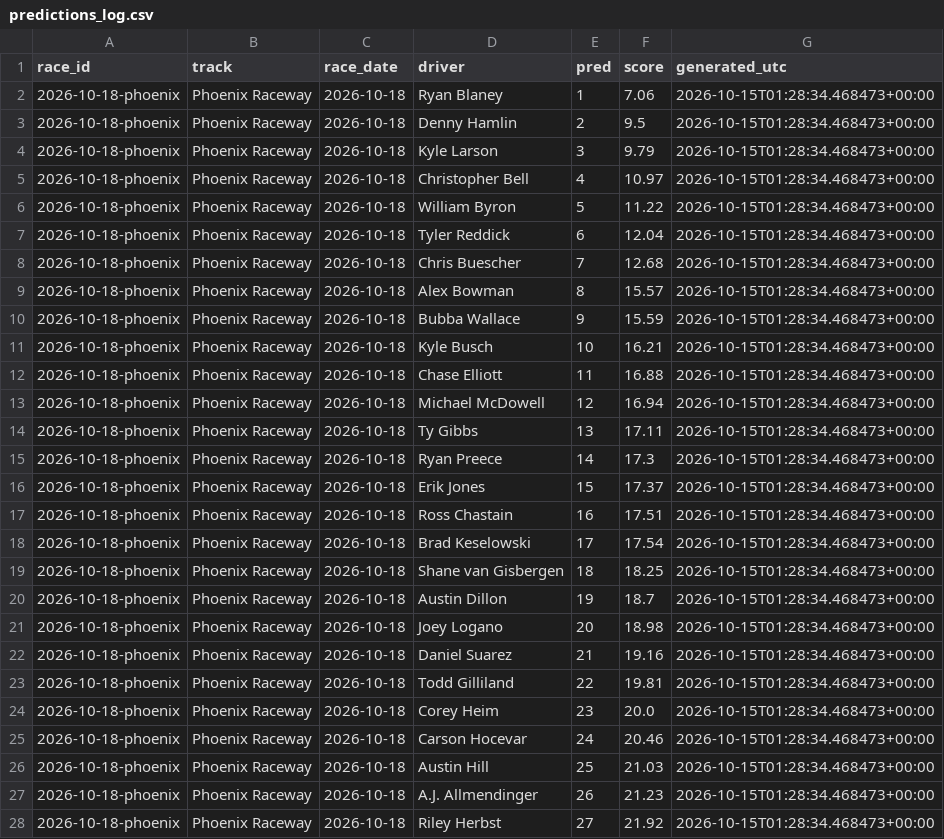
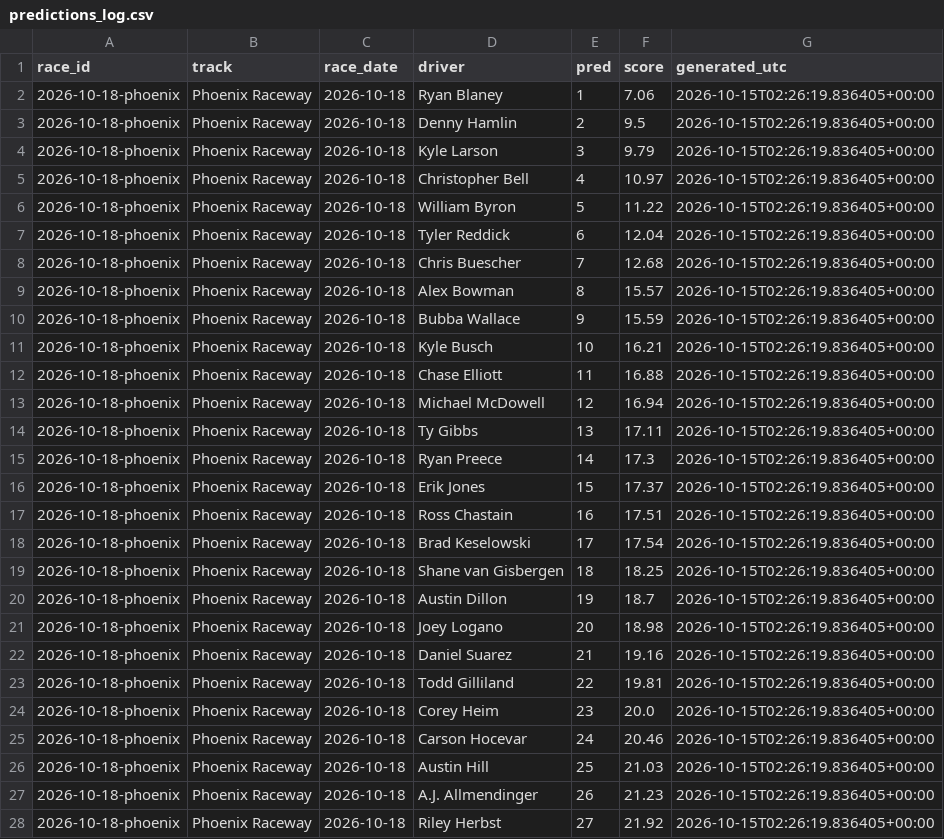
Before and after one commit to BlkShdw02/NASCAR-dashboard, a CSV file: data/predictions_log.csv, drawn as a sheet; only a part is shown; the diff covers the shown part only.

```diff
--- a/data/predictions_log.csv
+++ b/data/predictions_log.csv
@@ -1,28 +1,28 @@
 race_id,track,race_date,driver,pred,score,generated_utc
-2026-10-18-phoenix,Phoenix Raceway,2026-10-18,Ryan Blaney,1,7.06,2026-10-15T01:28:34.468473+00:00
-2026-10-18-phoenix,Phoenix Raceway,2026-10-18,Denny Hamlin,2,9.5,2026-10-15T01:28:34.468473+00:00
-2026-10-18-phoenix,Phoenix Raceway,2026-10-18,Kyle Larson,3,9.79,2026-10-15T01:28:34.468473+00:00
-2026-10-18-phoenix,Phoenix Raceway,2026-10-18,Christopher Bell,4,10.97,2026-10-15T01:28:34.468473+00:00
-2026-10-18-phoenix,Phoenix Raceway,2026-10-18,William Byron,5,11.22,2026-10-15T01:28:34.468473+00:00
-2026-10-18-phoenix,Phoenix Raceway,2026-10-18,Tyler Reddick,6,12.04,2026-10-15T01:28:34.468473+00:00
-2026-10-18-phoenix,Phoenix Raceway,2026-10-18,Chris Buescher,7,12.68,2026-10-15T01:28:34.468473+00:00
-2026-10-18-phoenix,Phoenix Raceway,2026-10-18,Alex Bowman,8,15.57,2026-10-15T01:28:34.468473+00:00
-2026-10-18-phoenix,Phoenix Raceway,2026-10-18,Bubba Wallace,9,15.59,2026-10-15T01:28:34.468473+00:00
-2026-10-18-phoenix,Phoenix Raceway,2026-10-18,Kyle Busch,10,16.21,2026-10-15T01:28:34.468473+00:00
-2026-10-18-phoenix,Phoenix Raceway,2026-10-18,Chase Elliott,11,16.88,2026-10-15T01:28:34.468473+00:00
-2026-10-18-phoenix,Phoenix Raceway,2026-10-18,Michael McDowell,12,16.94,2026-10-15T01:28:34.468473+00:00
-2026-10-18-phoenix,Phoenix Raceway,2026-10-18,Ty Gibbs,13,17.11,2026-10-15T01:28:34.468473+00:00
-2026-10-18-phoenix,Phoenix Raceway,2026-10-18,Ryan Preece,14,17.3,2026-10-15T01:28:34.468473+00:00
-2026-10-18-phoenix,Phoenix Raceway,2026-10-18,Erik Jones,15,17.37,2026-10-15T01:28:34.468473+00:00
-2026-10-18-phoenix,Phoenix Raceway,2026-10-18,Ross Chastain,16,17.51,2026-10-15T01:28:34.468473+00:00
-2026-10-18-phoenix,Phoenix Raceway,2026-10-18,Brad Keselowski,17,17.54,2026-10-15T01:28:34.468473+00:00
-2026-10-18-phoenix,Phoenix Raceway,2026-10-18,Shane van Gisbergen,18,18.25,2026-10-15T01:28:34.468473+00:00
-2026-10-18-phoenix,Phoenix Raceway,2026-10-18,Austin Dillon,19,18.7,2026-10-15T01:28:34.468473+00:00
-2026-10-18-phoenix,Phoenix Raceway,2026-10-18,Joey Logano,20,18.98,2026-10-15T01:28:34.468473+00:00
-2026-10-18-phoenix,Phoenix Raceway,2026-10-18,Daniel Suarez,21,19.16,2026-10-15T01:28:34.468473+00:00
-2026-10-18-phoenix,Phoenix Raceway,2026-10-18,Todd Gilliland,22,19.81,2026-10-15T01:28:34.468473+00:00
-2026-10-18-phoenix,Phoenix Raceway,2026-10-18,Corey Heim,23,20.0,2026-10-15T01:28:34.468473+00:00
-2026-10-18-phoenix,Phoenix Raceway,2026-10-18,Carson Hocevar,24,20.46,2026-10-15T01:28:34.468473+00:00
-2026-10-18-phoenix,Phoenix Raceway,2026-10-18,Austin Hill,25,21.03,2026-10-15T01:28:34.468473+00:00
-2026-10-18-phoenix,Phoenix Raceway,2026-10-18,A.J. Allmendinger,26,21.23,2026-10-15T01:28:34.468473+00:00
-2026-10-18-phoenix,Phoenix Raceway,2026-10-18,Riley Herbst,27,21.92,2026-10-15T01:28:34.468473+00:00
+2026-10-18-phoenix,Phoenix Raceway,2026-10-18,Ryan Blaney,1,7.06,2026-10-15T02:26:19.836405+00:00
+2026-10-18-phoenix,Phoenix Raceway,2026-10-18,Denny Hamlin,2,9.5,2026-10-15T02:26:19.836405+00:00
+2026-10-18-phoenix,Phoenix Raceway,2026-10-18,Kyle Larson,3,9.79,2026-10-15T02:26:19.836405+00:00
+2026-10-18-phoenix,Phoenix Raceway,2026-10-18,Christopher Bell,4,10.97,2026-10-15T02:26:19.836405+00:00
+2026-10-18-phoenix,Phoenix Raceway,2026-10-18,William Byron,5,11.22,2026-10-15T02:26:19.836405+00:00
+2026-10-18-phoenix,Phoenix Raceway,2026-10-18,Tyler Reddick,6,12.04,2026-10-15T02:26:19.836405+00:00
+2026-10-18-phoenix,Phoenix Raceway,2026-10-18,Chris Buescher,7,12.68,2026-10-15T02:26:19.836405+00:00
+2026-10-18-phoenix,Phoenix Raceway,2026-10-18,Alex Bowman,8,15.57,2026-10-15T02:26:19.836405+00:00
+2026-10-18-phoenix,Phoenix Raceway,2026-10-18,Bubba Wallace,9,15.59,2026-10-15T02:26:19.836405+00:00
+2026-10-18-phoenix,Phoenix Raceway,2026-10-18,Kyle Busch,10,16.21,2026-10-15T02:26:19.836405+00:00
+2026-10-18-phoenix,Phoenix Raceway,2026-10-18,Chase Elliott,11,16.88,2026-10-15T02:26:19.836405+00:00
+2026-10-18-phoenix,Phoenix Raceway,2026-10-18,Michael McDowell,12,16.94,2026-10-15T02:26:19.836405+00:00
+2026-10-18-phoenix,Phoenix Raceway,2026-10-18,Ty Gibbs,13,17.11,2026-10-15T02:26:19.836405+00:00
+2026-10-18-phoenix,Phoenix Raceway,2026-10-18,Ryan Preece,14,17.3,2026-10-15T02:26:19.836405+00:00
+2026-10-18-phoenix,Phoenix Raceway,2026-10-18,Erik Jones,15,17.37,2026-10-15T02:26:19.836405+00:00
+2026-10-18-phoenix,Phoenix Raceway,2026-10-18,Ross Chastain,16,17.51,2026-10-15T02:26:19.836405+00:00
+2026-10-18-phoenix,Phoenix Raceway,2026-10-18,Brad Keselowski,17,17.54,2026-10-15T02:26:19.836405+00:00
+2026-10-18-phoenix,Phoenix Raceway,2026-10-18,Shane van Gisbergen,18,18.25,2026-10-15T02:26:19.836405+00:00
+2026-10-18-phoenix,Phoenix Raceway,2026-10-18,Austin Dillon,19,18.7,2026-10-15T02:26:19.836405+00:00
+2026-10-18-phoenix,Phoenix Raceway,2026-10-18,Joey Logano,20,18.98,2026-10-15T02:26:19.836405+00:00
+2026-10-18-phoenix,Phoenix Raceway,2026-10-18,Daniel Suarez,21,19.16,2026-10-15T02:26:19.836405+00:00
+2026-10-18-phoenix,Phoenix Raceway,2026-10-18,Todd Gilliland,22,19.81,2026-10-15T02:26:19.836405+00:00
+2026-10-18-phoenix,Phoenix Raceway,2026-10-18,Corey Heim,23,20.0,2026-10-15T02:26:19.836405+00:00
+2026-10-18-phoenix,Phoenix Raceway,2026-10-18,Carson Hocevar,24,20.46,2026-10-15T02:26:19.836405+00:00
+2026-10-18-phoenix,Phoenix Raceway,2026-10-18,Austin Hill,25,21.03,2026-10-15T02:26:19.836405+00:00
+2026-10-18-phoenix,Phoenix Raceway,2026-10-18,A.J. Allmendinger,26,21.23,2026-10-15T02:26:19.836405+00:00
+2026-10-18-phoenix,Phoenix Raceway,2026-10-18,Riley Herbst,27,21.92,2026-10-15T02:26:19.836405+00:00
```
Also changed, not shown: 12 edited cells elsewhere in this file, 1 other file.
